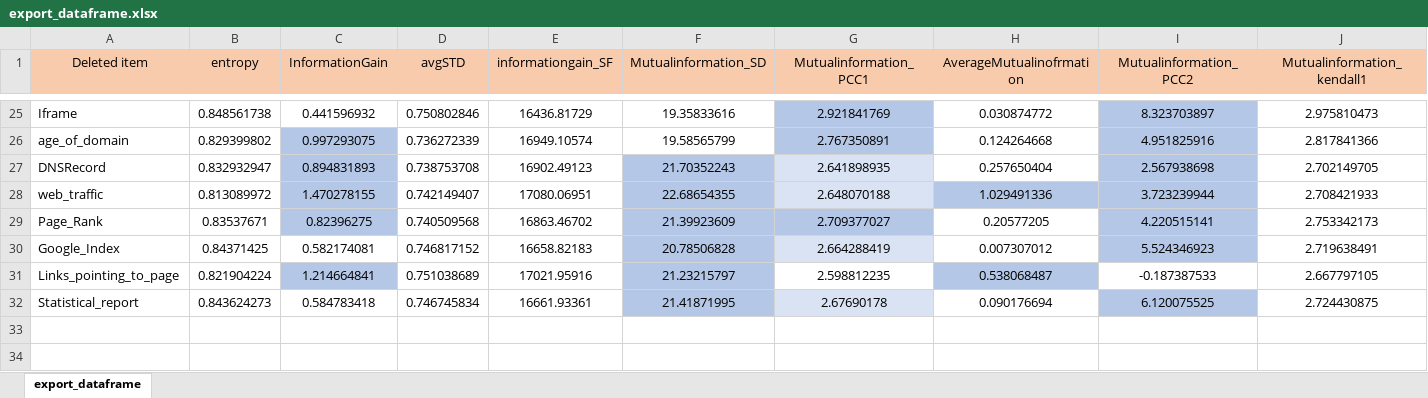
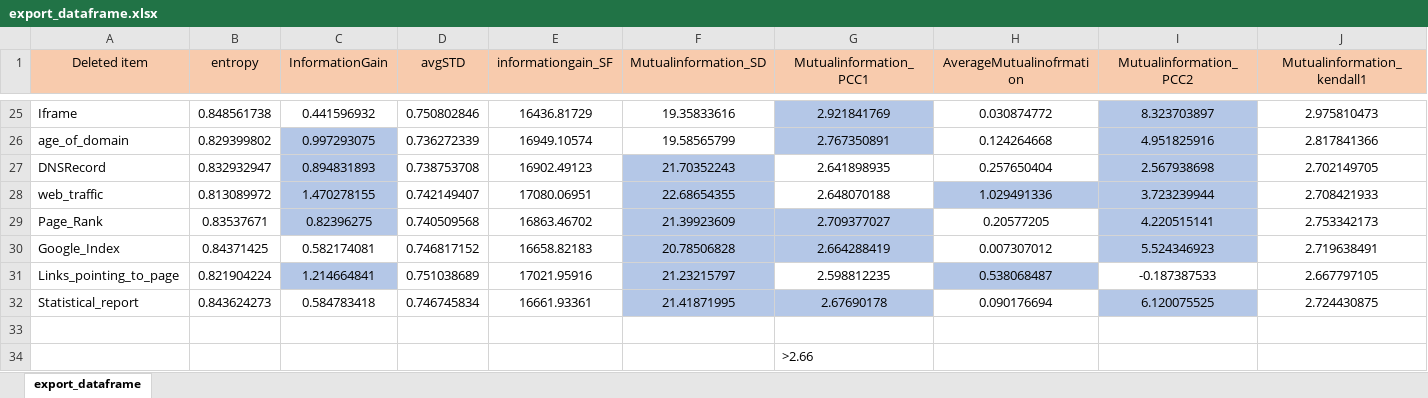
Before and after one commit to NazaninBayati/information-theory, an Excel workbook: export_dataframe.xlsx, sheet export_dataframe, drawn as a sheet; only a part is shown, gaps mark what is left out; values as stored, in another font and other column widths than the file's, no borders; rows hold the shown columns only; the diff covers the shown part only; the diff names each change by its address in the sheet, - before the commit and + after, or states it on an @@ line.

```diff
--- a/export_dataframe.xlsx (sheet export_dataframe)
+++ b/export_dataframe.xlsx (sheet export_dataframe)
-G27:G28 fill: #DAE3F3
+G27:G28 fill: none
-G30 fill: #DAE3F3
+G30 fill: #B4C7E7
-G32 fill: #DAE3F3
+G32 fill: #B4C7E7
+row 33: (empty)
+row 34:  |  |  |  |  |  | >2.66
```
Also changed, not shown: cell formats elsewhere in this sheet, 3 other files.
